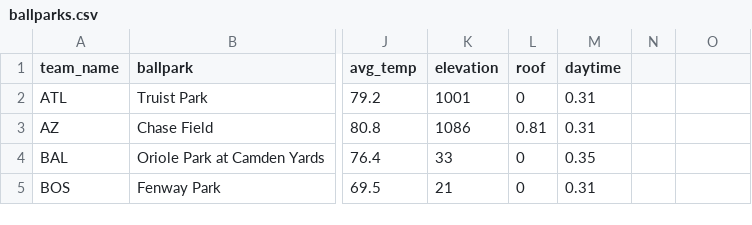
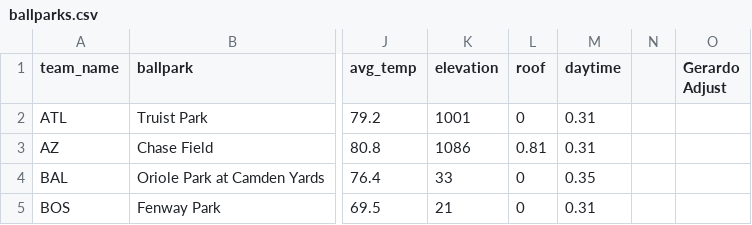
Before and after one commit to mathewh22/mlb_prediction, a CSV file: ballparks.csv, drawn as a sheet; only a part is shown, gaps mark what is left out; the diff names each change by its address in the sheet, - before the commit and + after, or states it on an @@ line.

Commit message:
changed csv for ballparks test

```diff
--- a/ballparks.csv
+++ b/ballparks.csv
-O1: (empty)
+O1: Gerardo Adjust
```
